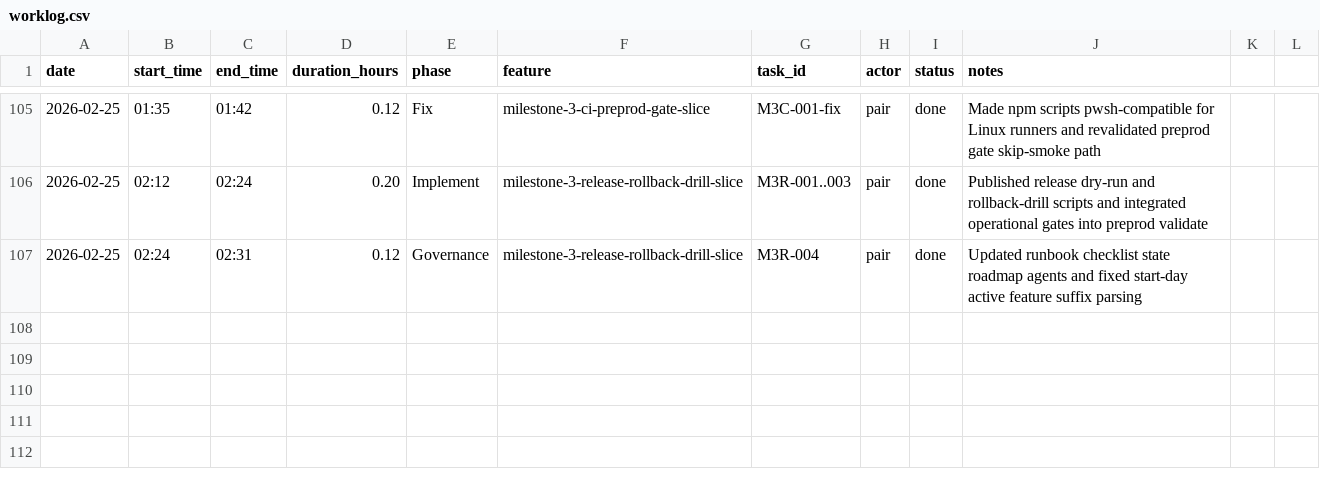
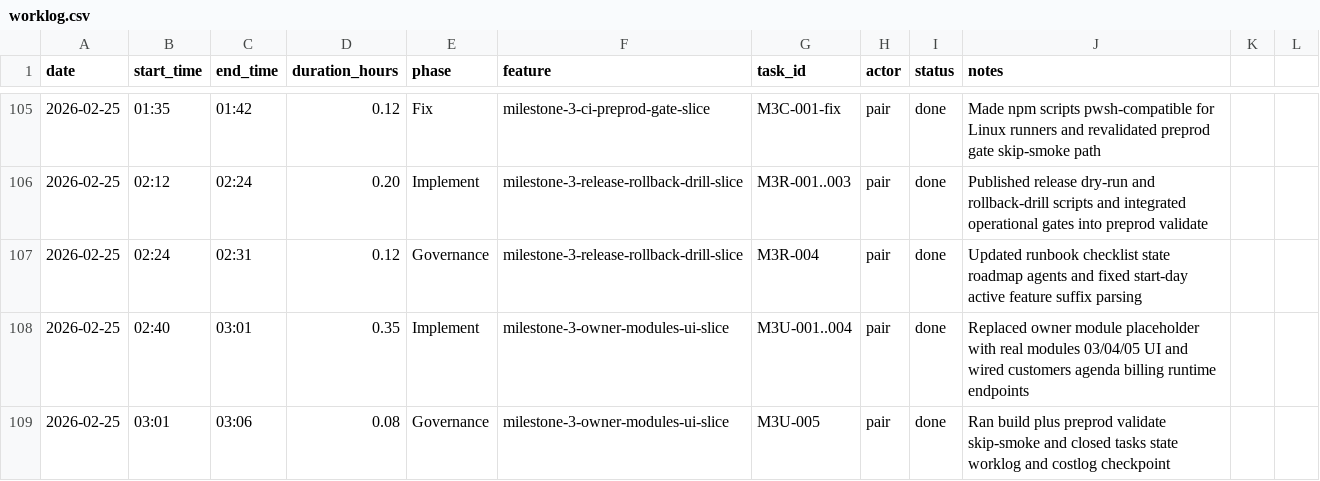
Before and after one commit to lucasricardolebre1984/SaaS, a CSV file: .specs/project/worklog.csv, drawn as a sheet; only a part is shown, gaps mark what is left out; the diff names each change by its address in the sheet, - before the commit and + after, or states it on an @@ line.

Commit message:
feat(owner-console): implement real UI for modules 03 04 05 and wire runtime endpoints

```diff
--- a/.specs/project/worklog.csv
+++ b/.specs/project/worklog.csv
+row 108: 2026-02-25 | 02:40 | 03:01 | 0.35 | Implement | milestone-3-owner-modules-ui-slice | M3U-001..004 | pair | done | Replaced owner module placeholder with real modules 03/04/05 UI and wired customers agenda billing runtime endpoints
+row 109: 2026-02-25 | 03:01 | 03:06 | 0.08 | Governance | milestone-3-owner-modules-ui-slice | M3U-005 | pair | done | Ran build plus preprod validate skip-smoke and closed tasks state worklog and costlog checkpoint
```
Also changed, not shown: .specs/project/costlog.csv, 7 other files.
